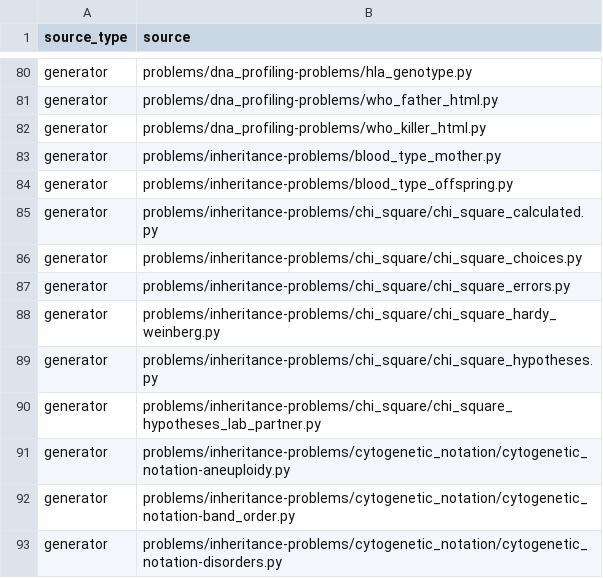
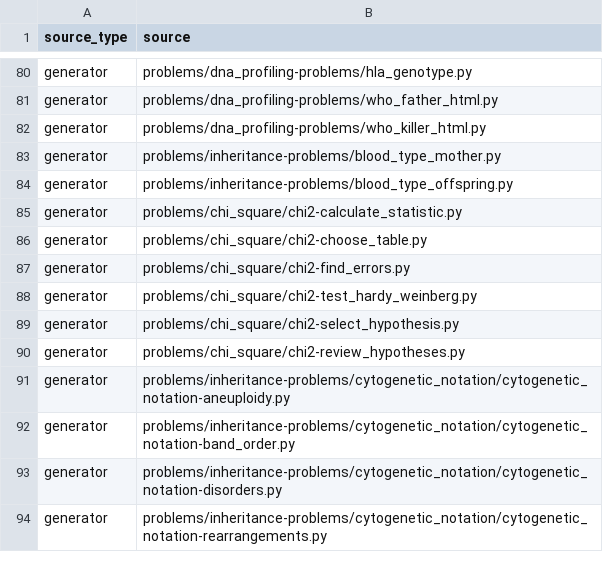
Before and after one commit to vosslab/biology-problems, a CSV file: topic_classifier/frozen_inventory.csv, drawn as a sheet; only a part is shown, gaps mark what is left out; the shorter side is filled out with more unchanged rows.

Commit message:
Record in HUMAN_GUIDANCE.md that executable and library names (+4 more)
- Record in HUMAN_GUIDANCE.md that executable and library names
  should differ near the beginning to support autocomplete.
- Move chi-square generators into `problems/chi_square/` and use descriptive
  `chi2-` filenames for calculation, table selection, dice practice, error finding, Hardy-Weinberg ...
- Keep the shared helper named `chisquarelib.py` so autocomplete distinguishes it
  from the `chi2-` executables. Update test paths, classifier inventory paths, and documentation. P...
- Coordinate the new paths with BPW tasks and retain curated title and Bloom metadata
  for the newly named output banks.
- Validation: all chi-square task variants generate questions. The full suite passes
  5677 tests; the unchanged file-discovery deletion test still raises `FileNotFoundError`.

```diff
--- a/topic_classifier/frozen_inventory.csv
+++ b/topic_classifier/frozen_inventory.csv
@@ -84,8 +84,8 @@ generator,problems/inheritance-problems/blood_type_mother.py
 generator,problems/inheritance-problems/blood_type_offspring.py
-generator,problems/inheritance-problems/chi_square/chi_square_calculated.py
-generator,problems/inheritance-problems/chi_square/chi_square_choices.py
-generator,problems/inheritance-problems/chi_square/chi_square_errors.py
-generator,problems/inheritance-problems/chi_square/chi_square_hardy_weinberg.py
-generator,problems/inheritance-problems/chi_square/chi_square_hypotheses.py
-generator,problems/inheritance-problems/chi_square/chi_square_hypotheses_lab_partner.py
+generator,problems/chi_square/chi2-calculate_statistic.py
+generator,problems/chi_square/chi2-choose_table.py
+generator,problems/chi_square/chi2-find_errors.py
+generator,problems/chi_square/chi2-test_hardy_weinberg.py
+generator,problems/chi_square/chi2-select_hypothesis.py
+generator,problems/chi_square/chi2-review_hypotheses.py
 generator,problems/inheritance-problems/cytogenetic_notation/cytogenetic_notation-aneuploidy.py
```
Also changed, not shown: topic_classifier/known_overlaps.csv, 19 other files.
